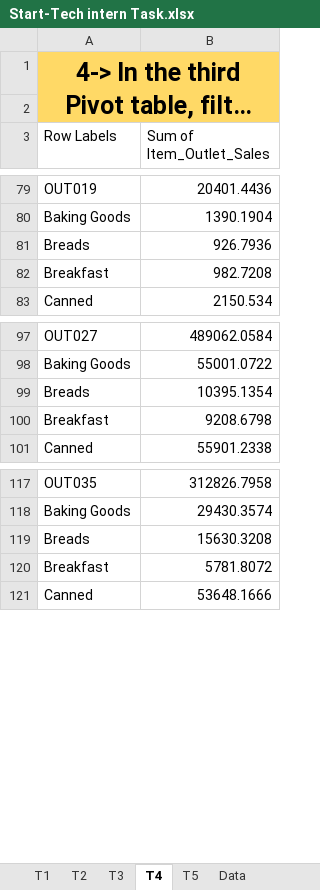
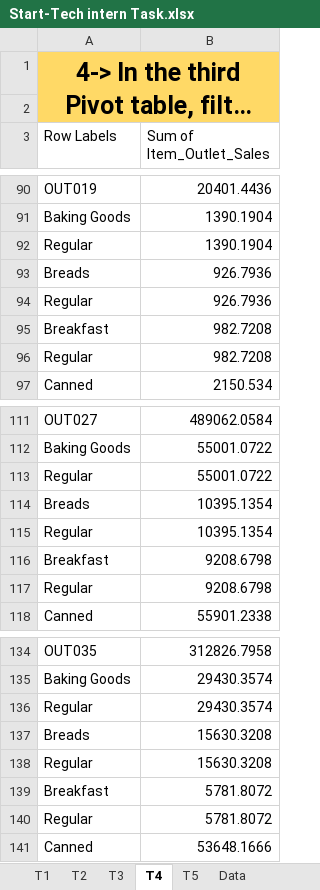
Before and after one commit to Sandeep-kumar-IITR/Start-Tech-Academy-Intern, an Excel workbook: Excel/Start-Tech intern Task.xlsx, sheet T4, drawn as a sheet; only a part is shown, gaps mark what is left out; long unchanged cells end in …; values as stored, in another font and other column widths than the file's, no borders; the diff covers the shown part only; the diff names each change by its address in the sheet, - before the commit and + after, or states it on an @@ line.

```diff
--- a/Excel/Start-Tech intern Task.xlsx (sheet T4)
+++ b/Excel/Start-Tech intern Task.xlsx (sheet T4)
+row 92: Regular | 1390.1904
+row 94: Regular | 926.7936
+row 96: Regular | 982.7208
+row 113: Regular | 55001.0722
+row 115: Regular | 10395.1354
+row 117: Regular | 9208.6798
+row 136: Regular | 29430.3574
+row 138: Regular | 15630.3208
+row 140: Regular | 5781.8072
```
Also changed, not shown: 20 added rows elsewhere in this sheet, sheet T5, sheet T3, Excel/Financial Dashboard.xlsx, 15 other files.
